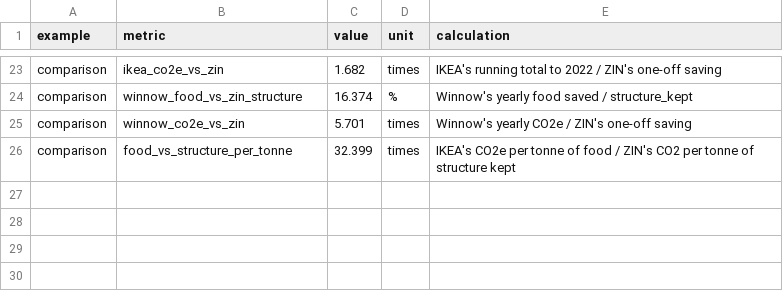
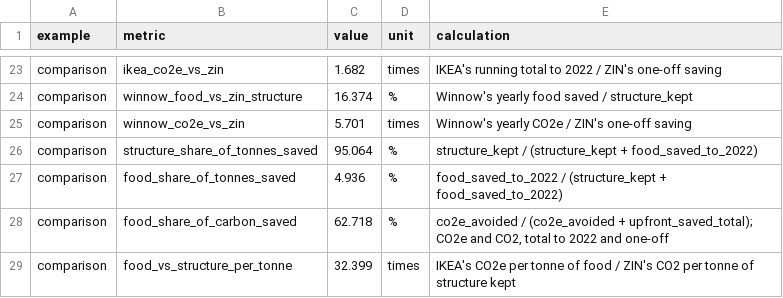
Before and after one commit to M1ck3yJ0/far-from-full-circle, a CSV file: data/processed/examples.csv, drawn as a sheet; only a part is shown, gaps mark what is left out; the diff names each change by its address in the sheet, - before the commit and + after, or states it on an @@ line.

```diff
--- a/data/processed/examples.csv
+++ b/data/processed/examples.csv
+row 26: comparison | structure_share_of_tonnes_saved | 95.064 | % | structure_kept / (structure_kept + food_saved_to_2022)
+row 27: comparison | food_share_of_tonnes_saved | 4.936 | % | food_saved_to_2022 / (structure_kept + food_saved_to_2022)
+row 28: comparison | food_share_of_carbon_saved | 62.718 | % | co2e_avoided / (co2e_avoided + upfront_saved_total); CO2e and CO2, total to 2022 and one-off
```
